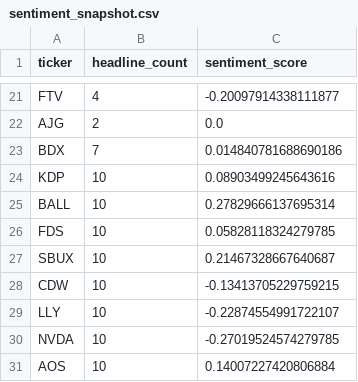
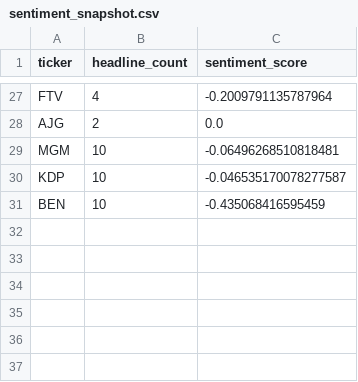
Before and after one commit to isaiahdm792-alt/stock--screener, a CSV file: sentiment_snapshot.csv, drawn as a sheet; only a part is shown, gaps mark what is left out; removed rows and columns are numbered as before the commit, all else as after; the diff covers the shown part only; the diff names each change by its address in the sheet, - before the commit and + after, or states it on an @@ line.

```diff
--- a/sentiment_snapshot.csv
+++ b/sentiment_snapshot.csv
-C27 (sentiment_score): -0.20097914338111877
+C27 (sentiment_score): -0.2009791135787964
-row 23: BDX | 7 | 0.014840781688690186
+row 29: MGM | 10 | -0.06496268510818481
-C30 (sentiment_score): 0.08903499245643616
+C30 (sentiment_score): -0.046535170078277587
-row 25: BALL | 10 | 0.27829666137695314
-row 26: FDS | 10 | 0.05828118324279785
-row 27: SBUX | 10 | 0.21467328667640687
-row 28: CDW | 10 | -0.13413705229759215
-row 29: LLY | 10 | -0.22874554991722107
-row 30: NVDA | 10 | -0.27019524574279785
-row 31: AOS | 10 | 0.14007227420806884
+row 31: BEN | 10 | -0.435068416595459
```
Also changed, not shown: 16 added rows, 10 removed rows, 1 moved row and 5 edited cells elsewhere in this file, fundamentals_snapshot.csv, insider_snapshot.csv, 4 other files.
